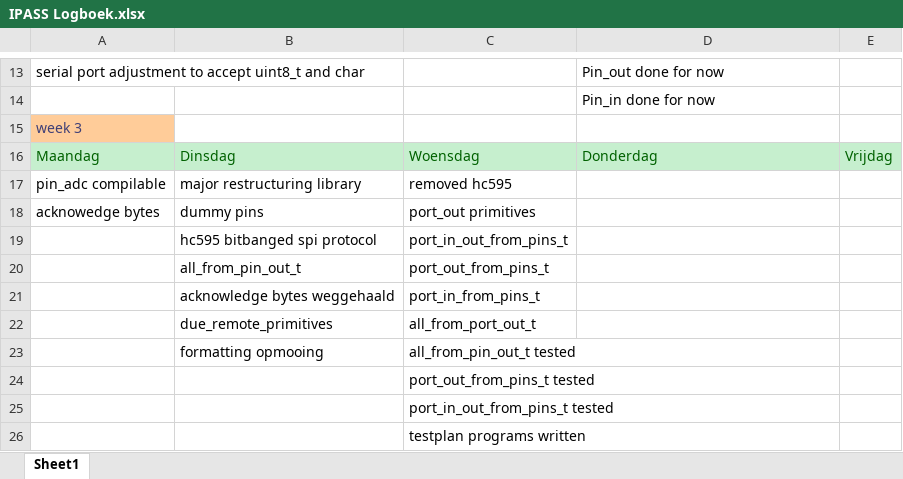
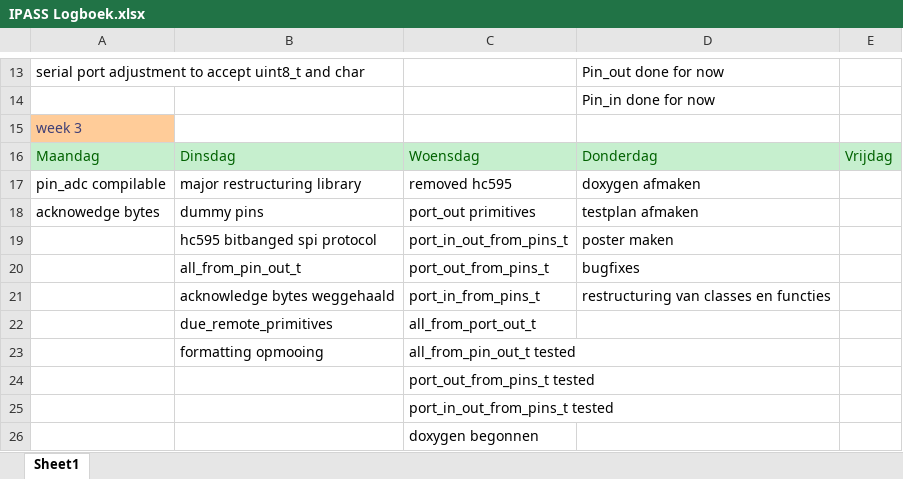
Before and after one commit to XiaoyiHu1998/IPASS_2019, an Excel workbook: Documentation/IPASS Logboek.xlsx, sheet Sheet1, drawn as a sheet; only a part is shown, gaps mark what is left out; values as stored, in another font and other column widths than the file's, no borders; the diff names each change by its address in the sheet, - before the commit and + after, or states it on an @@ line.

Commit message:
updated logboek

```diff
--- a/Documentation/IPASS Logboek.xlsx (sheet Sheet1)
+++ b/Documentation/IPASS Logboek.xlsx (sheet Sheet1)
-D17: (empty)
+D17: doxygen afmaken
-D18: (empty)
+D18: testplan afmaken
-D19: (empty)
+D19: poster maken
-D20: (empty)
+D20: bugfixes
-D21: (empty)
+D21: restructuring van classes en functies
-C26: testplan programs written
+C26: doxygen begonnen
```
